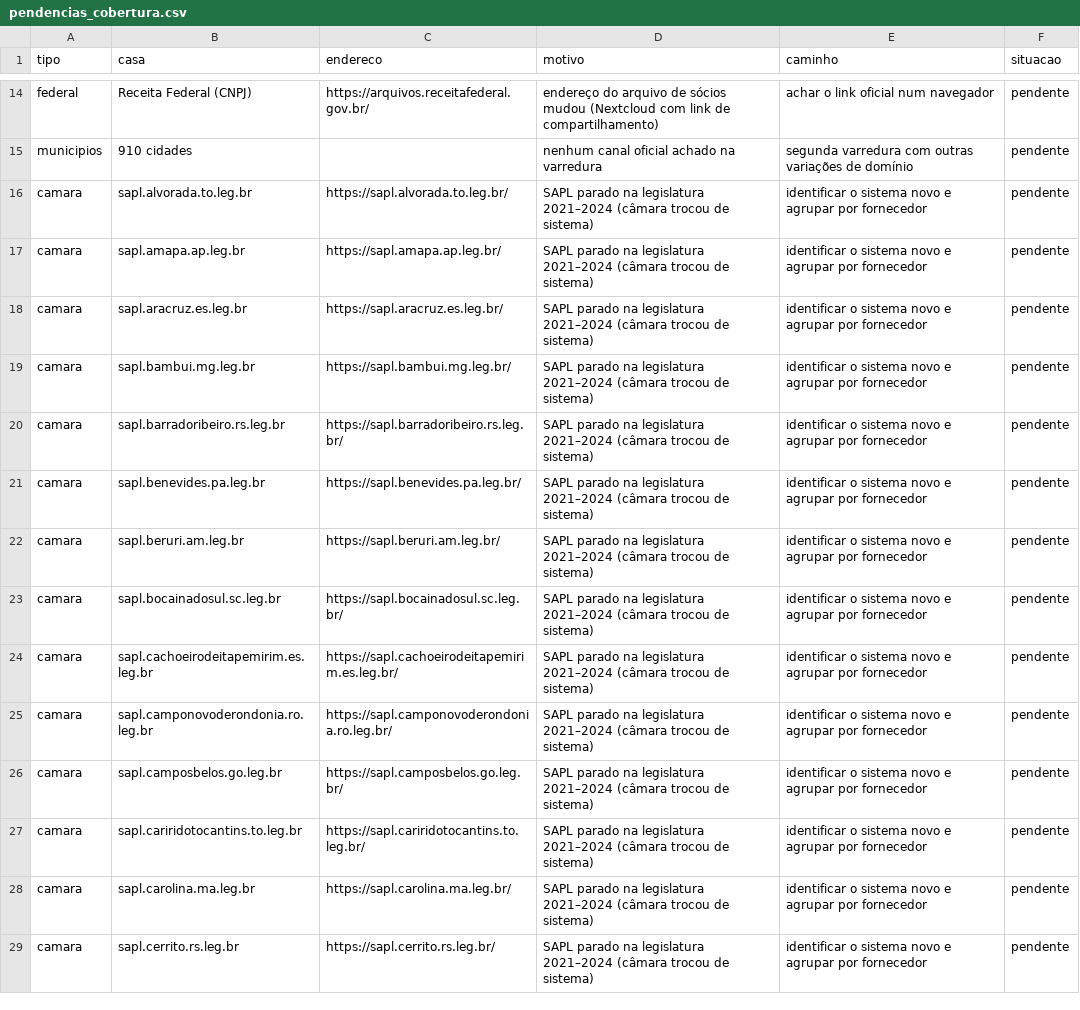
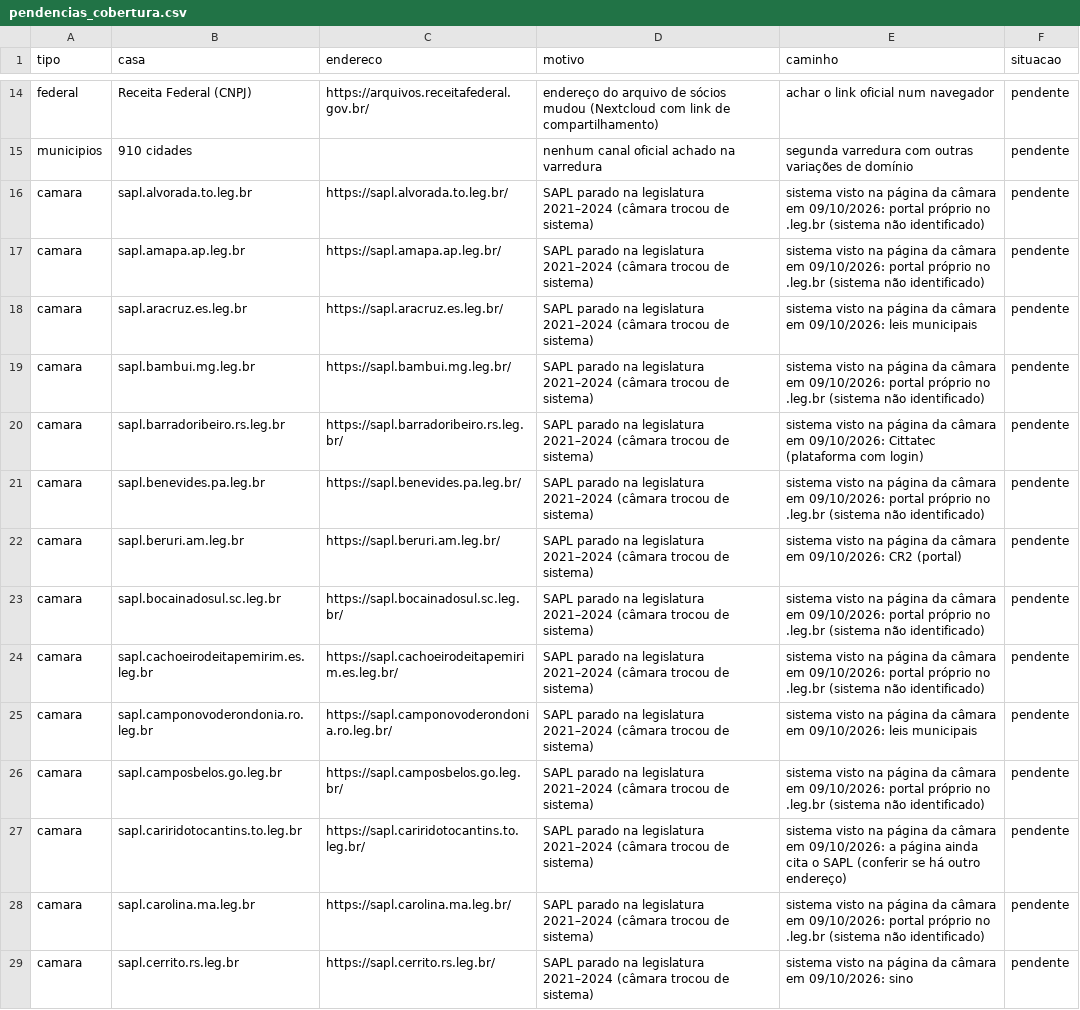
Before and after one commit to Gipsy7/panoptico, a CSV file: data/pendencias_cobertura.csv, drawn as a sheet; only a part is shown, gaps mark what is left out; the diff covers the shown part only; the diff names each change by its address in the sheet, - before the commit and + after, or states it on an @@ line.

```diff
--- a/data/pendencias_cobertura.csv
+++ b/data/pendencias_cobertura.csv
-E16:E17 (caminho): identificar o sistema novo e agrupar por fornecedor
+E16:E17 (caminho): sistema visto na página da câmara em 09/10/2026: portal próprio no .leg.br (sistema não identificado)
-E18 (caminho): identificar o sistema novo e agrupar por fornecedor
+E18 (caminho): sistema visto na página da câmara em 09/10/2026: leis municipais
-E19 (caminho): identificar o sistema novo e agrupar por fornecedor
+E19 (caminho): sistema visto na página da câmara em 09/10/2026: portal próprio no .leg.br (sistema não identificado)
-E20 (caminho): identificar o sistema novo e agrupar por fornecedor
+E20 (caminho): sistema visto na página da câmara em 09/10/2026: Cittatec (plataforma com login)
-E21 (caminho): identificar o sistema novo e agrupar por fornecedor
+E21 (caminho): sistema visto na página da câmara em 09/10/2026: portal próprio no .leg.br (sistema não identificado)
-E22 (caminho): identificar o sistema novo e agrupar por fornecedor
+E22 (caminho): sistema visto na página da câmara em 09/10/2026: CR2 (portal)
-E23:E24 (caminho): identificar o sistema novo e agrupar por fornecedor
+E23:E24 (caminho): sistema visto na página da câmara em 09/10/2026: portal próprio no .leg.br (sistema não identificado)
-E25 (caminho): identificar o sistema novo e agrupar por fornecedor
+E25 (caminho): sistema visto na página da câmara em 09/10/2026: leis municipais
-E26 (caminho): identificar o sistema novo e agrupar por fornecedor
+E26 (caminho): sistema visto na página da câmara em 09/10/2026: portal próprio no .leg.br (sistema não identificado)
-E27 (caminho): identificar o sistema novo e agrupar por fornecedor
+E27 (caminho): sistema visto na página da câmara em 09/10/2026: a página ainda cita o SAPL (conferir se há outro endereço)
-E28 (caminho): identificar o sistema novo e agrupar por fornecedor
+E28 (caminho): sistema visto na página da câmara em 09/10/2026: portal próprio no .leg.br (sistema não identificado)
-E29 (caminho): identificar o sistema novo e agrupar por fornecedor
+E29 (caminho): sistema visto na página da câmara em 09/10/2026: sino
```
Also changed, not shown: 52 edited cells elsewhere in this file, 4 other files.
